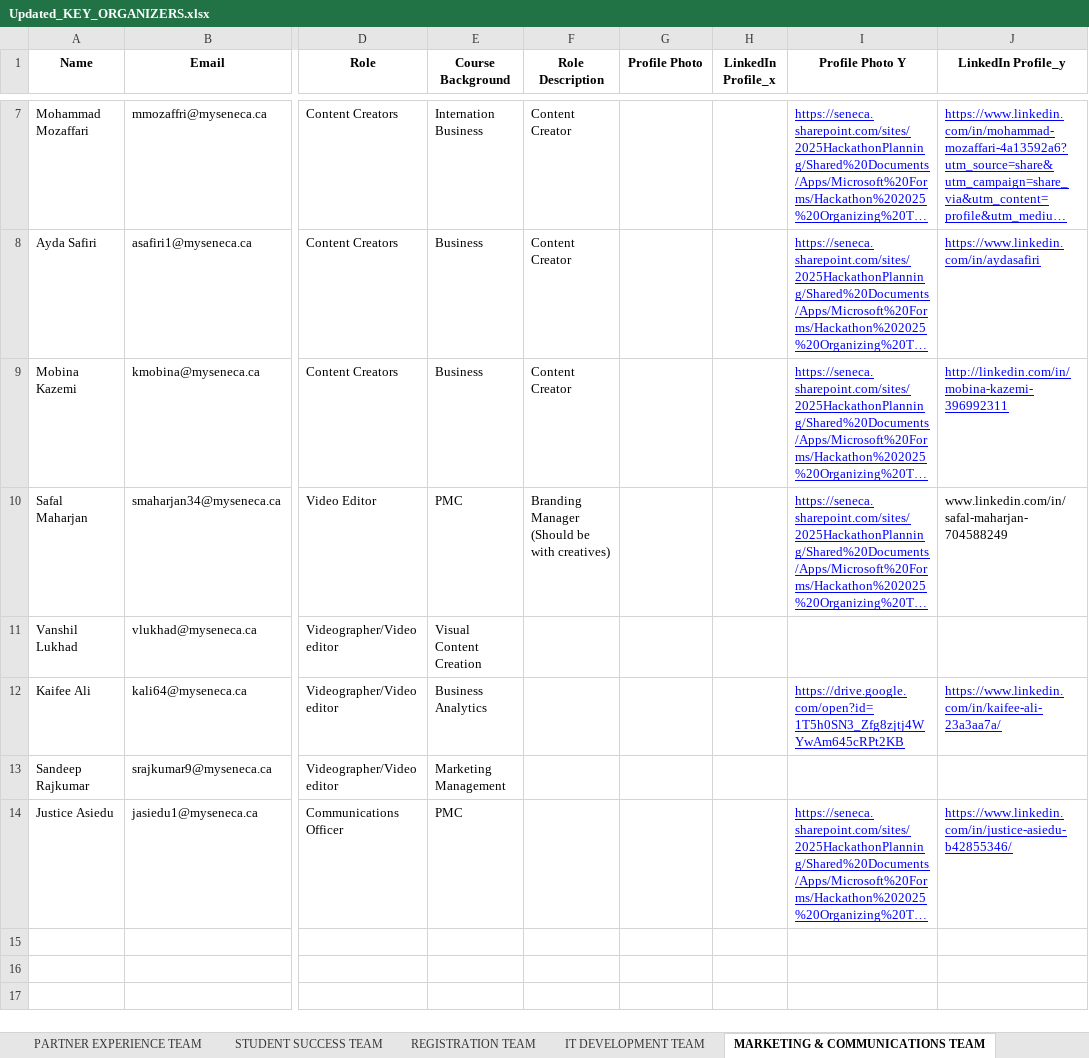
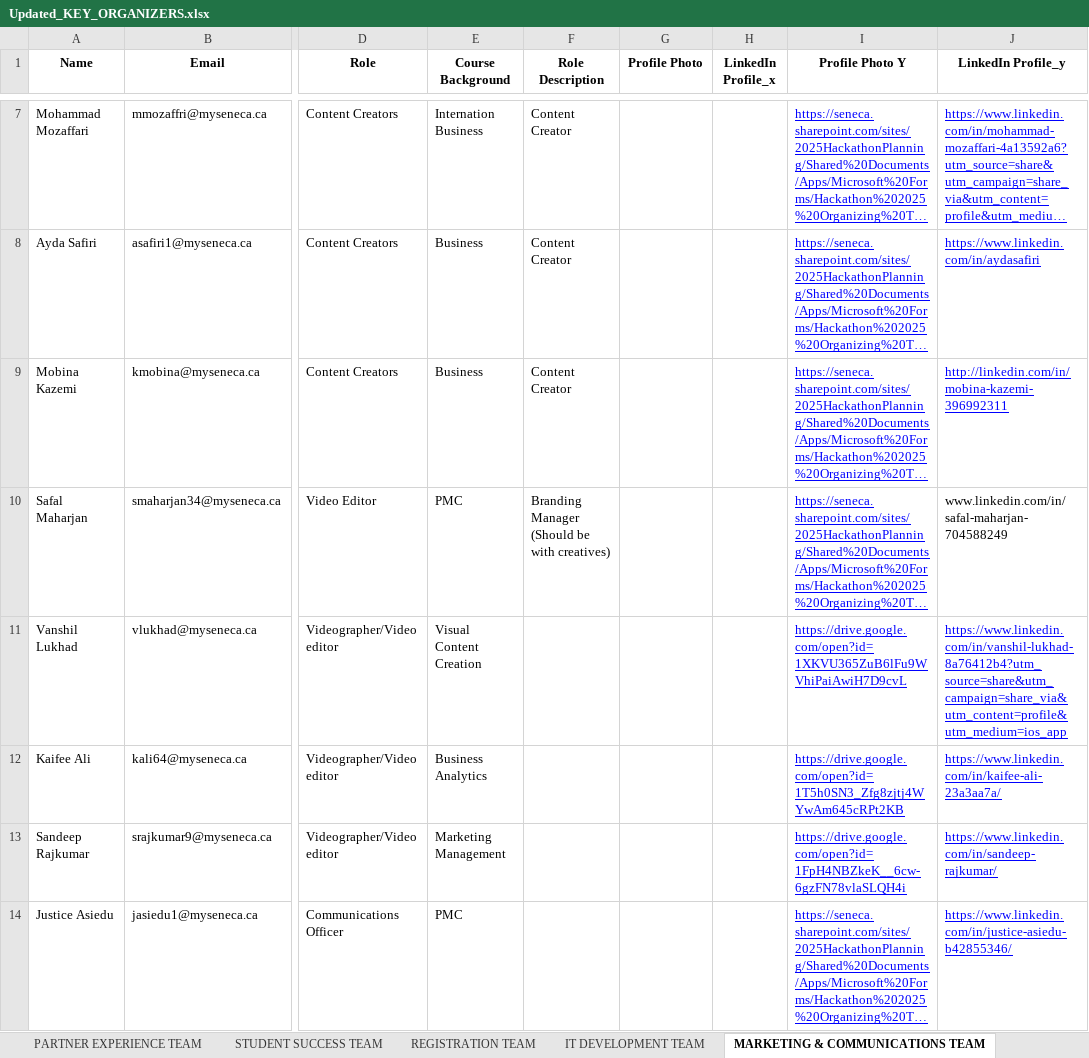
Before and after one commit to Xeon0312/pytest, an Excel workbook: excel_input/Updated_KEY_ORGANIZERS.xlsx, sheet MARKETING & COMMUNICATIONS TEAM, drawn as a sheet; only a part is shown, gaps mark what is left out; long unchanged cells end in …; values as stored, in another font and other column widths than the file's, no borders; the diff names each change by its address in the sheet, - before the commit and + after, or states it on an @@ line.

```diff
--- a/excel_input/Updated_KEY_ORGANIZERS.xlsx (sheet MARKETING & COMMUNICATIONS TEAM)
+++ b/excel_input/Updated_KEY_ORGANIZERS.xlsx (sheet MARKETING & COMMUNICATIONS TEAM)
-I11 (Profile Photo Y): (empty)
+I11 (Profile Photo Y): https://drive.google.com/open?id=1XKVU365ZuB6lFu9WVhiPaiAwiH7D9cvL
-J11 (LinkedIn Profile_y): (empty)
+J11 (LinkedIn Profile_y): https://www.linkedin.com/in/vanshil-lukhad-8a76412b4?utm_source=share&utm_campaign=share_via&utm_content=profile&utm_medium=ios_app
-I13 (Profile Photo Y): (empty)
+I13 (Profile Photo Y): https://drive.google.com/open?id=1FpH4NBZkeK__6cw-6gzFN78vlaSLQH4i
-J13 (LinkedIn Profile_y): (empty)
+J13 (LinkedIn Profile_y): https://www.linkedin.com/in/sandeep-rajkumar/
```
Also changed, not shown: excel_input/Hackathon 2025 Organizing Team Member Profile Submission.xlsx, 6 other files.
